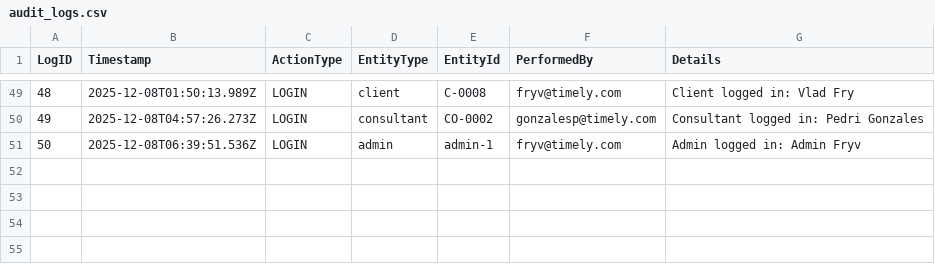
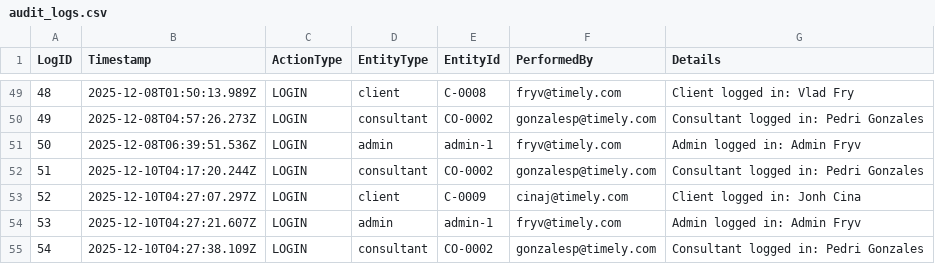
Before and after one commit to AquaticNebulae/TimelyProject, a CSV file: data/audit_logs.csv, drawn as a sheet; only a part is shown, gaps mark what is left out; the diff names each change by its address in the sheet, - before the commit and + after, or states it on an @@ line.

```diff
--- a/data/audit_logs.csv
+++ b/data/audit_logs.csv
+row 52: 51 | 2025-12-10T04:17:20.244Z | LOGIN | consultant | CO-0002 | gonzalesp@timely.com | Consultant logged in: Pedri Gonzales
+row 53: 52 | 2025-12-10T04:27:07.297Z | LOGIN | client | C-0009 | cinaj@timely.com | Client logged in: Jonh Cina
+row 54: 53 | 2025-12-10T04:27:21.607Z | LOGIN | admin | admin-1 | fryv@timely.com | Admin logged in: Admin Fryv
+row 55: 54 | 2025-12-10T04:27:38.109Z | LOGIN | consultant | CO-0002 | gonzalesp@timely.com | Consultant logged in: Pedri Gonzales
```
Also changed, not shown: 5 other files.
